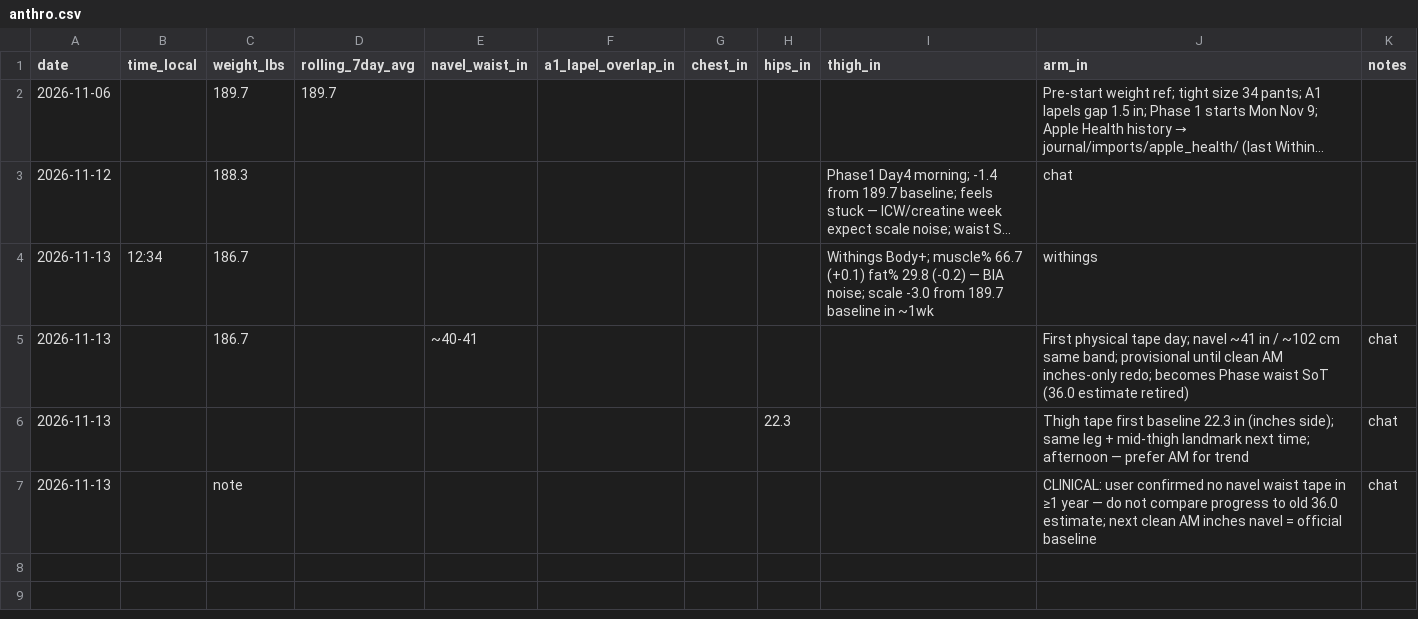
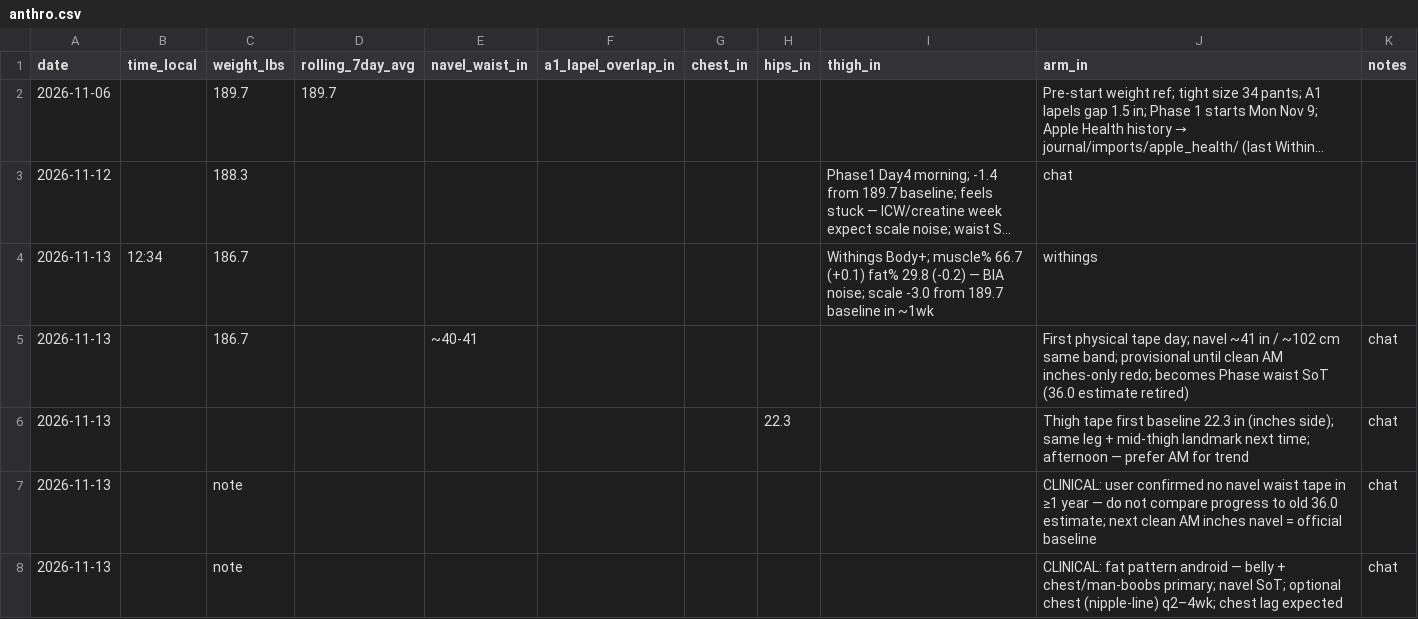
Before and after one commit to kay-rey/athlete-os, a CSV file: journal/anthro.csv, drawn as a sheet; long unchanged cells end in …; the diff names each change by its address in the sheet, - before the commit and + after, or states it on an @@ line.

```diff
--- a/journal/anthro.csv
+++ b/journal/anthro.csv
+row 8: 2026-11-13 |  | note |  |  |  |  |  |  | CLINICAL: fat pattern android — belly + chest/man-boobs primary; navel SoT; optional chest (nipple-line) q2–4wk; chest lag expected | chat
```
Also changed, not shown: 2 other files.
